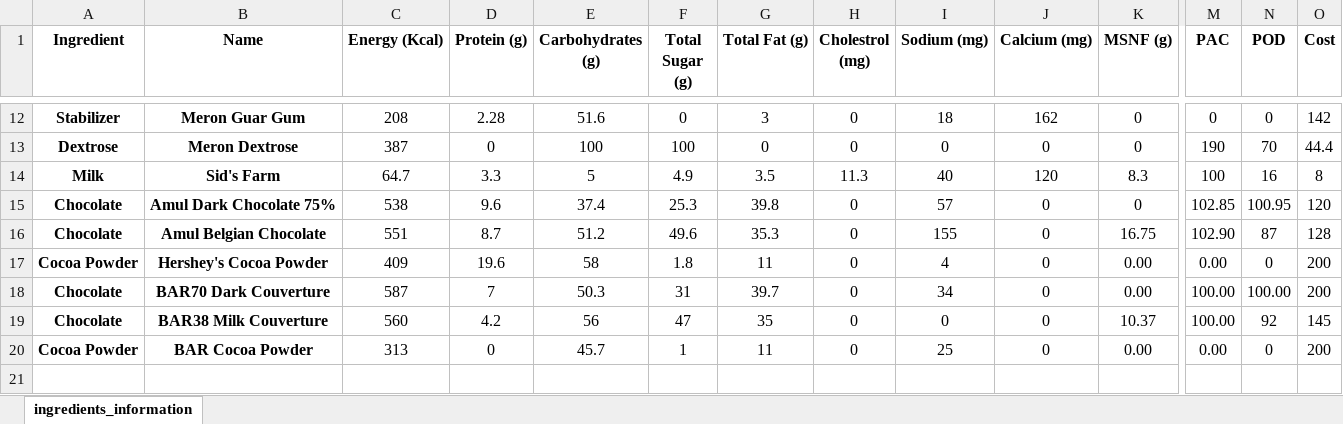
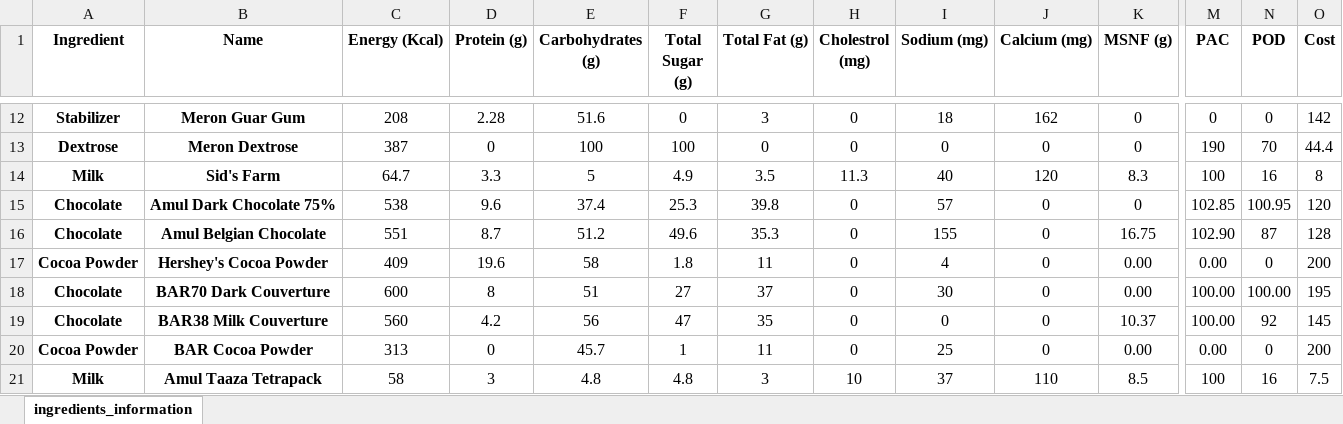
Before and after one commit to diggee/GelatoMaker, an Excel workbook: ingredients.xlsx, sheet ingredients_information, drawn as a sheet; only a part is shown, gaps mark what is left out; values as stored, in another font and other column widths than the file's, no borders; charts and pictures not drawn; rows hold the shown columns only; the diff names each change by its address in the sheet, - before the commit and + after, or states it on an @@ line.

Commit message:
added more ingredients

```diff
--- a/ingredients.xlsx (sheet ingredients_information)
+++ b/ingredients.xlsx (sheet ingredients_information)
-C18 (Energy (Kcal)): 587
+C18 (Energy (Kcal)): 600
-D18 (Protein (g)): 7
+D18 (Protein (g)): 8
-E18 (Carbohydrates (g)): 50.3
+E18 (Carbohydrates (g)): 51
-F18 (Total Sugar (g)): 31
+F18 (Total Sugar (g)): 27
-G18 (Total Fat (g)): 39.7
+G18 (Total Fat (g)): 37
-I18 (Sodium (mg)): 34
+I18 (Sodium (mg)): 30
-O18 (Cost): 200
+O18 (Cost): 195
+row 21: Milk | Amul Taaza Tetrapack | 58 | 3 | 4.8 | 4.8 | 3 | 10 | 37 | 110 | 8.5 | 100 | 16 | 7.5
```
Also changed, not shown: 1 other file.
